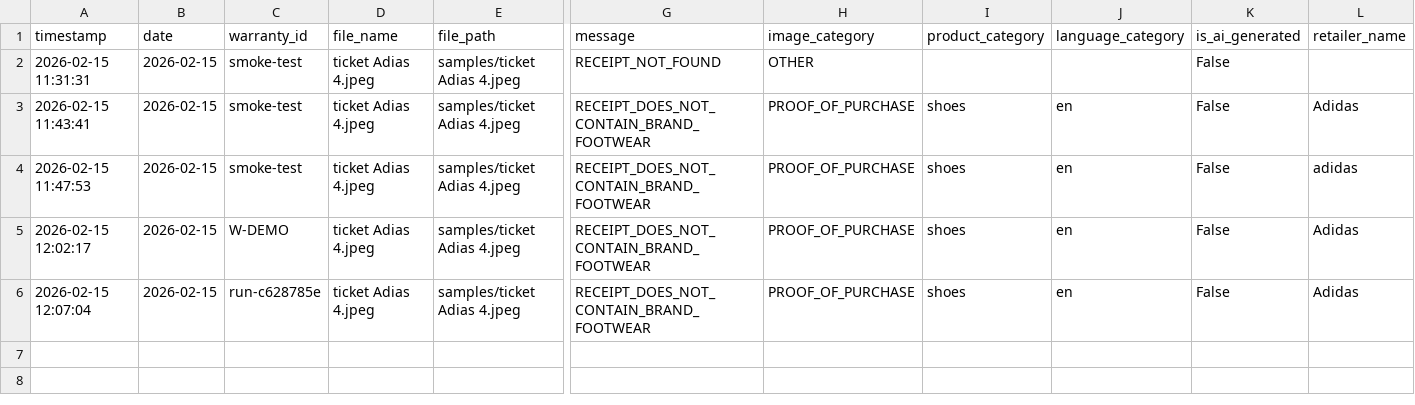
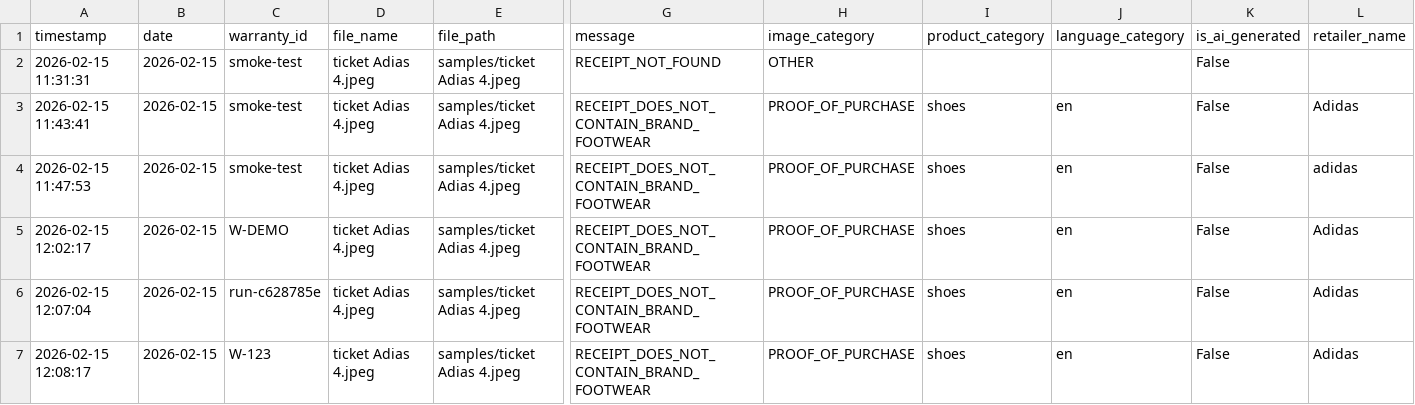
Before and after one commit to gelilho/PoP-validation-poc-staff-engineering, a CSV file: results/validation_results.csv, drawn as a sheet; only a part is shown, gaps mark what is left out; rows hold the shown columns only; the diff names each change by its address in the sheet, - before the commit and + after, or states it on an @@ line.

```diff
--- a/results/validation_results.csv
+++ b/results/validation_results.csv
+row 7: 2026-02-15 12:08:17 | 2026-02-15 | W-123 | ticket Adias 4.jpeg | samples/ticket Adias 4.jpeg | RECEIPT_DOES_NOT_CONTAIN_BRAND_FOOTWEAR | PROOF_OF_PURCHASE | shoes | en | False | Adidas
```
